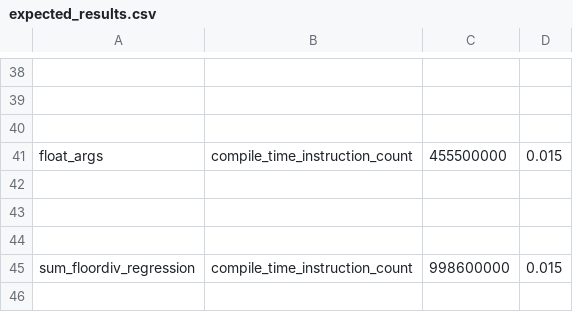
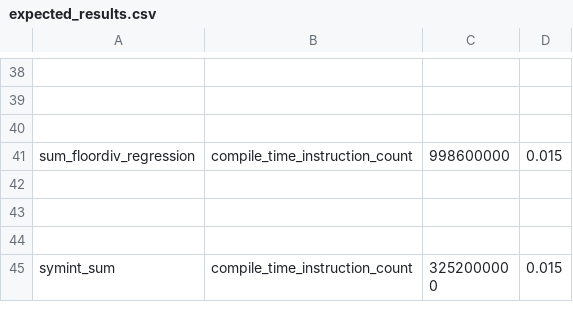
Before and after one commit to quotechick/pytorch, a CSV file: benchmarks/dynamo/pr_time_benchmarks/expected_results.csv, drawn as a sheet; only a part is shown, gaps mark what is left out; the shorter side is filled out with more unchanged rows; the diff names each change by its address in the sheet, - before the commit and + after, or states it on an @@ line.

Commit message:
remove float args benchmark (#155674)
This benchmark very sensitive. removing it for now until we make it better .

<img width="755" alt="Screenshot 2025-06-11 at 12 01 25 AM" src="https://github.com/user-attachments/assets/01a45ae5-2028-42a2-b819-c30d4db3b5d4" />

Pull Request resolved: https://github.com/pytorch/pytorch/pull/155674
Approved by: https://github.com/bdhirsh, https://github.com/bobrenjc93

```diff
--- a/benchmarks/dynamo/pr_time_benchmarks/expected_results.csv
+++ b/benchmarks/dynamo/pr_time_benchmarks/expected_results.csv
-row 41: float_args | compile_time_instruction_count | 455500000 | 0.015
-row 42: (empty)
-row 43: (empty)
-row 44: (empty)
```
